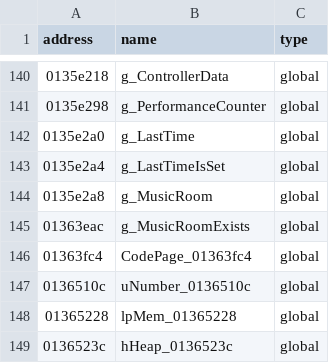
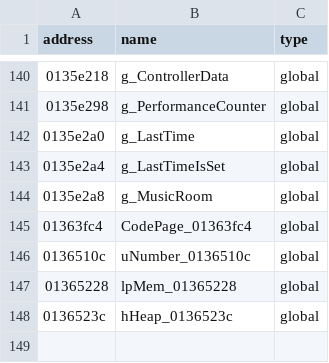
Before and after one commit to some100/th07, a CSV file: resources/csv/globals.csv, drawn as a sheet; only a part is shown, gaps mark what is left out; the diff names each change by its address in the sheet, - before the commit and + after, or states it on an @@ line.

Commit message:
match musicroom

```diff
--- a/resources/csv/globals.csv
+++ b/resources/csv/globals.csv
-row 145: 01363eac | g_MusicRoomExists | global
```
Also changed, not shown: 14 other files.
